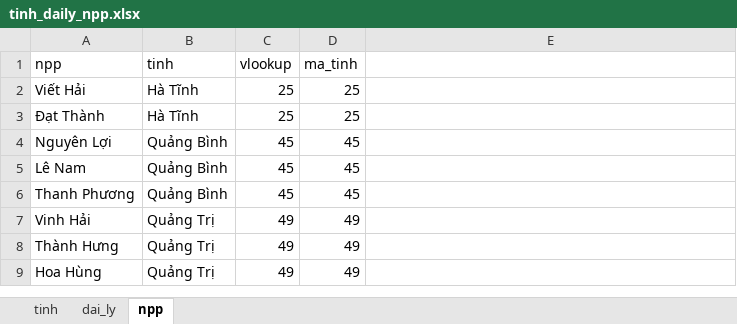
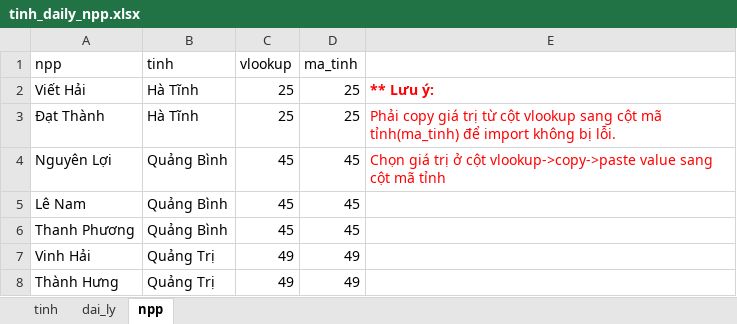
Before and after one commit to thanhnn16/scgvn, an Excel workbook: public/templates/tinh_daily_npp.xlsx, sheet npp, drawn as a sheet; only a part is shown; the shorter side is filled out with more unchanged rows; values as stored, in another font and other column widths than the file's, no borders; the diff names each change by its address in the sheet, - before the commit and + after, or states it on an @@ line.

```diff
--- a/public/templates/tinh_daily_npp.xlsx (sheet npp)
+++ b/public/templates/tinh_daily_npp.xlsx (sheet npp)
-E2: (empty)
+E2: ** Lưu ý:
-E3: (empty)
+E3: Phải copy giá trị từ cột vlookup sang cột mã tỉnh(ma_tinh) để import không bị lỗi.
-E4: (empty)
+E4: Chọn giá trị ở cột vlookup->copy->paste value sang cột mã tỉnh
```
Also changed, not shown: sheet dai_ly, sheet tinh, 17 other files.
